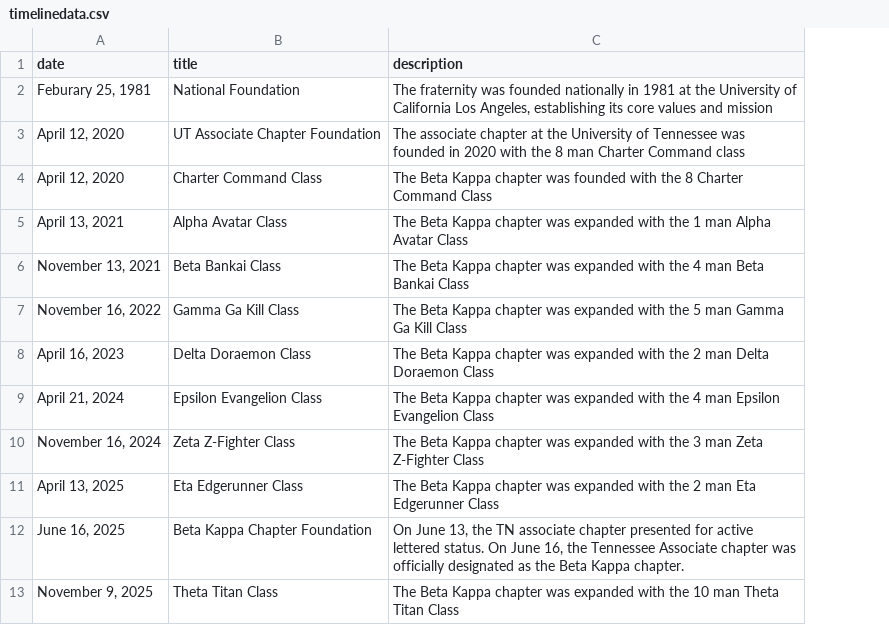
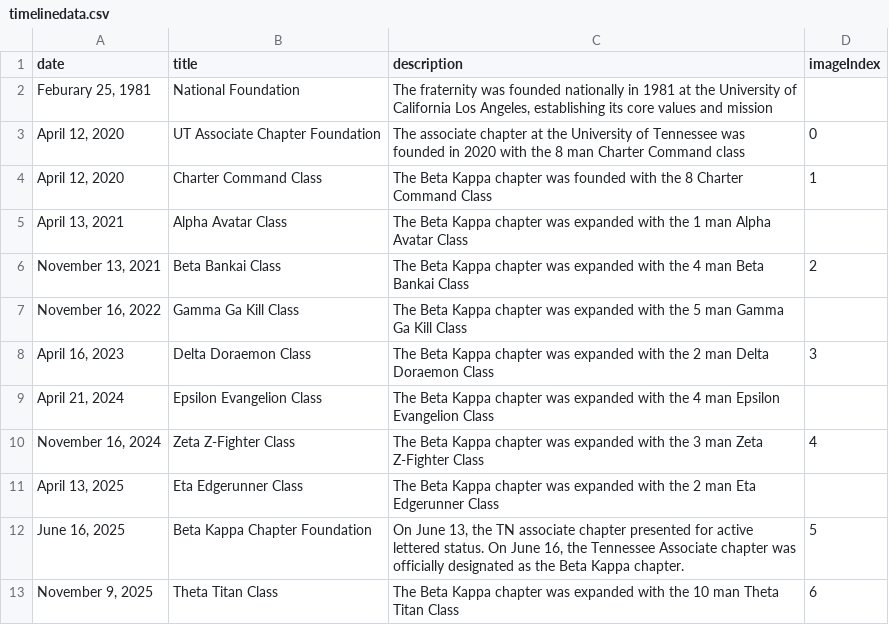
Before and after one commit to dyashton/LPHIE_UTK_Website, a CSV file: dist/data/timelinedata.csv, drawn as a sheet; the diff names each change by its address in the sheet, - before the commit and + after, or states it on an @@ line.

```diff
--- a/dist/data/timelinedata.csv
+++ b/dist/data/timelinedata.csv
+column D (imageIndex), rows 3-13: 0 | 1 |  | 2 |  | 3 |  | 4 |  | 5 | 6
```
Also changed, not shown: public/data/timelinedata.csv, 44 other files.
